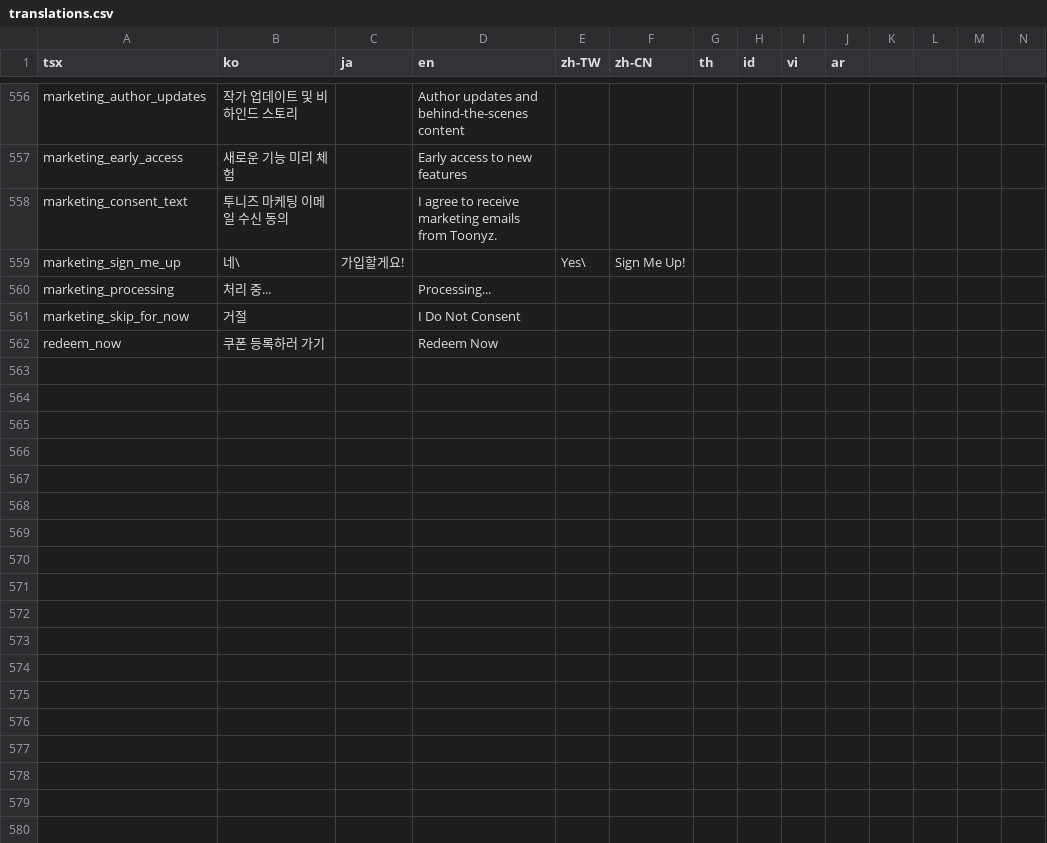
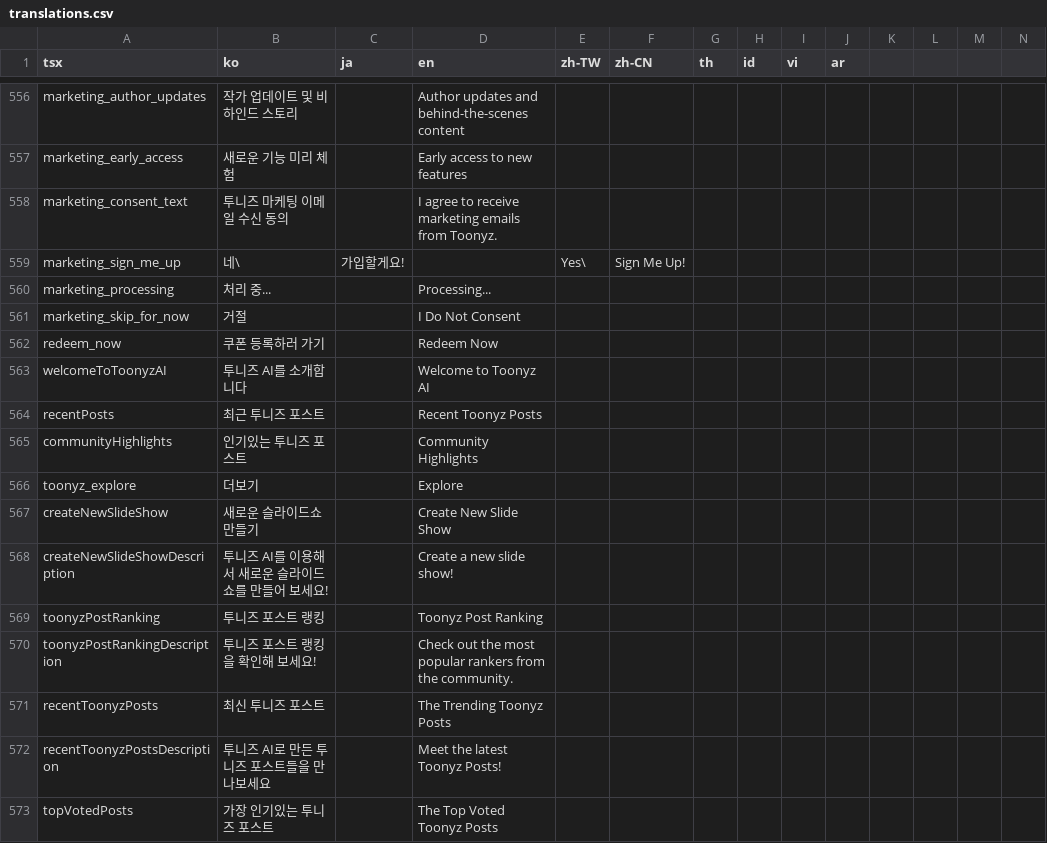
Before and after one commit to rafi-isakh/animation-studio, a CSV file: public/translations.csv, drawn as a sheet; only a part is shown, gaps mark what is left out; rows hold the shown columns only; the diff names each change by its address in the sheet, - before the commit and + after, or states it on an @@ line.

Commit message:
Redesigned for Toonyz Post default page.

```diff
--- a/public/translations.csv
+++ b/public/translations.csv
+row 563: welcomeToToonyzAI | 투니즈 AI를 소개합니다 |  | Welcome to Toonyz AI
+row 564: recentPosts | 최근 투니즈 포스트 |  | Recent Toonyz Posts
+row 565: communityHighlights | 인기있는 투니즈 포스트 |  | Community Highlights
+row 566: toonyz_explore | 더보기 |  | Explore
+row 567: createNewSlideShow | 새로운 슬라이드쇼 만들기 |  | Create New Slide Show
+row 568: createNewSlideShowDescription | 투니즈 AI를 이용해서 새로운 슬라이드쇼를 만들어 보세요! |  | Create a new slide show!
+row 569: toonyzPostRanking | 투니즈 포스트 랭킹 |  | Toonyz Post Ranking
+row 570: toonyzPostRankingDescription | 투니즈 포스트 랭킹을 확인해 보세요! |  | Check out the most popular rankers from the community.
+row 571: recentToonyzPosts | 최신 투니즈 포스트 |  | The Trending Toonyz Posts
+row 572: recentToonyzPostsDescription | 투니즈 AI로 만든 투니즈 포스트들을 만나보세요 |  | Meet the latest Toonyz Posts!
+row 573: topVotedPosts | 가장 인기있는 투니즈 포스트 |  | The Top Voted Toonyz Posts
```
Also changed, not shown: 3 other files.
